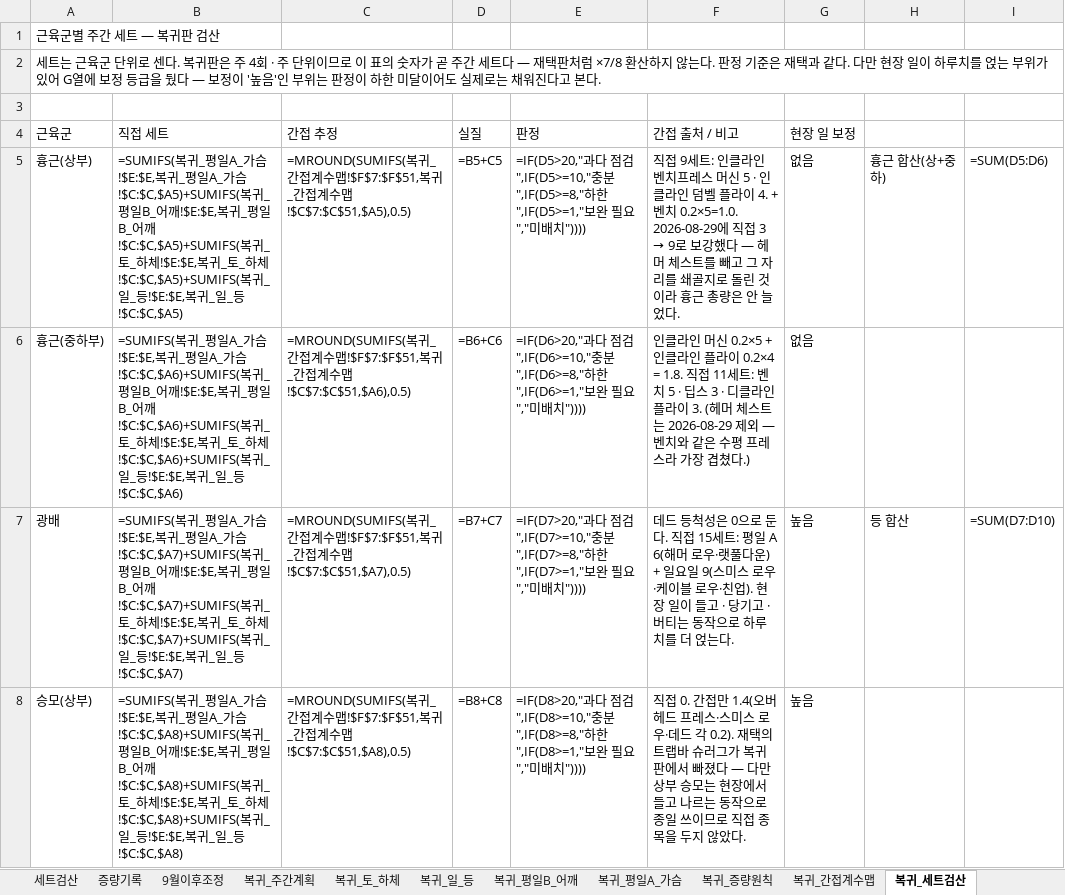
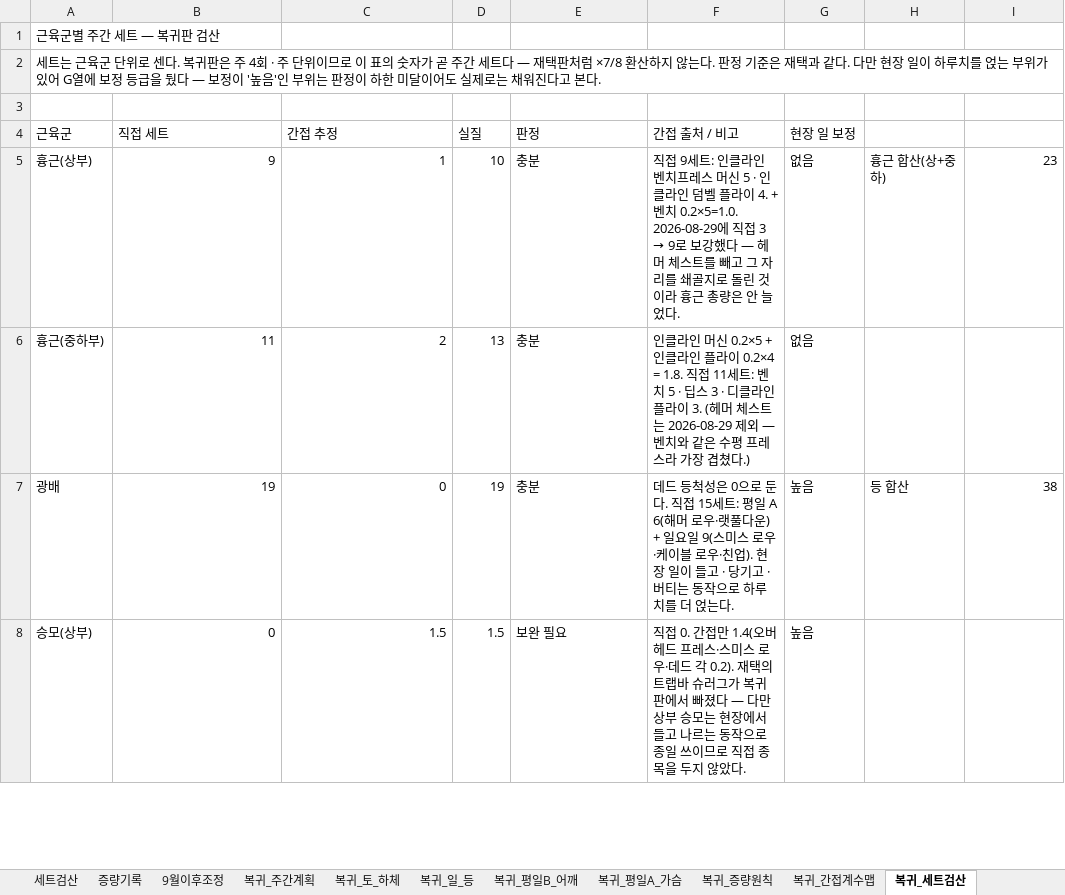
Before and after one commit to ktmffl-max/health1234, an Excel workbook: 운동프로그램_8일주기_v19.xlsx, sheet 복귀_세트검산, drawn as a sheet; only a part is shown; values as stored, in another font and other column widths than the file's, no borders; formulas without a stored value are shown as written; the diff covers the shown part only; the diff names each change by its address in the sheet, - before the commit and + after, or states it on an @@ line.

```diff
--- a/운동프로그램_8일주기_v19.xlsx (sheet 복귀_세트검산)
+++ b/운동프로그램_8일주기_v19.xlsx (sheet 복귀_세트검산)
-B5 (직접 세트): =SUMIFS(복귀_평일A_가슴!$E:$E,복귀_평일A_가슴!$C:$C,$A5)+SUMIFS(복귀_평일B_어깨!$E:$E,복귀_평일B_어깨!$C:$C,$A5)+SUMIFS(복귀_토_하체!$E:$E,복귀_토_하체!$C:$C,$A5)+SUMIFS(복귀_일_등!$E:$E,복귀_일_등!$C:$C,$A5)
+B5 (직접 세트): 9
-C5 (간접 추정): =MROUND(SUMIFS(복귀_간접계수맵!$F$7:$F$51,복귀_간접계수맵!$C$7:$C$51,$A5),0.5)
+C5 (간접 추정): 1
-D5 (실질): =B5+C5
+D5 (실질): 10
-E5 (판정): =IF(D5>20,"과다 점검",IF(D5>=10,"충분",IF(D5>=8,"하한",IF(D5>=1,"보완 필요","미배치"))))
+E5 (판정): 충분
-I5: =SUM(D5:D6)
+I5: 23
-B6 (직접 세트): =SUMIFS(복귀_평일A_가슴!$E:$E,복귀_평일A_가슴!$C:$C,$A6)+SUMIFS(복귀_평일B_어깨!$E:$E,복귀_평일B_어깨!$C:$C,$A6)+SUMIFS(복귀_토_하체!$E:$E,복귀_토_하체!$C:$C,$A6)+SUMIFS(복귀_일_등!$E:$E,복귀_일_등!$C:$C,$A6)
+B6 (직접 세트): 11
-C6 (간접 추정): =MROUND(SUMIFS(복귀_간접계수맵!$F$7:$F$51,복귀_간접계수맵!$C$7:$C$51,$A6),0.5)
+C6 (간접 추정): 2
-D6 (실질): =B6+C6
+D6 (실질): 13
-E6 (판정): =IF(D6>20,"과다 점검",IF(D6>=10,"충분",IF(D6>=8,"하한",IF(D6>=1,"보완 필요","미배치"))))
+E6 (판정): 충분
-B7 (직접 세트): =SUMIFS(복귀_평일A_가슴!$E:$E,복귀_평일A_가슴!$C:$C,$A7)+SUMIFS(복귀_평일B_어깨!$E:$E,복귀_평일B_어깨!$C:$C,$A7)+SUMIFS(복귀_토_하체!$E:$E,복귀_토_하체!$C:$C,$A7)+SUMIFS(복귀_일_등!$E:$E,복귀_일_등!$C:$C,$A7)
+B7 (직접 세트): 19
-C7 (간접 추정): =MROUND(SUMIFS(복귀_간접계수맵!$F$7:$F$51,복귀_간접계수맵!$C$7:$C$51,$A7),0.5)
+C7 (간접 추정): 0
-D7 (실질): =B7+C7
+D7 (실질): 19
-E7 (판정): =IF(D7>20,"과다 점검",IF(D7>=10,"충분",IF(D7>=8,"하한",IF(D7>=1,"보완 필요","미배치"))))
+E7 (판정): 충분
-I7: =SUM(D7:D10)
+I7: 38
-B8 (직접 세트): =SUMIFS(복귀_평일A_가슴!$E:$E,복귀_평일A_가슴!$C:$C,$A8)+SUMIFS(복귀_평일B_어깨!$E:$E,복귀_평일B_어깨!$C:$C,$A8)+SUMIFS(복귀_토_하체!$E:$E,복귀_토_하체!$C:$C,$A8)+SUMIFS(복귀_일_등!$E:$E,복귀_일_등!$C:$C,$A8)
+B8 (직접 세트): 0
-C8 (간접 추정): =MROUND(SUMIFS(복귀_간접계수맵!$F$7:$F$51,복귀_간접계수맵!$C$7:$C$51,$A8),0.5)
+C8 (간접 추정): 1.5
-D8 (실질): =B8+C8
+D8 (실질): 1.5
-E8 (판정): =IF(D8>20,"과다 점검",IF(D8>=10,"충분",IF(D8>=8,"하한",IF(D8>=1,"보완 필요","미배치"))))
+E8 (판정): 보완 필요
```
Also changed, not shown: 67 edited cells elsewhere in this sheet, sheet 간접계수맵, sheet 세트검산, sheet 복귀_간접계수맵, sheet 시작중량_설정, sheet 증량기록, sheet D6_밀기B, 12 more sheets, 3 other files.
